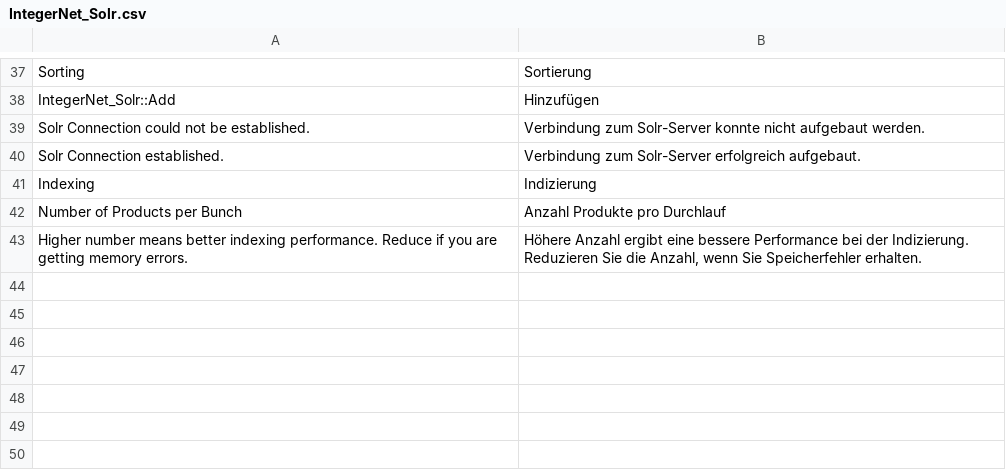
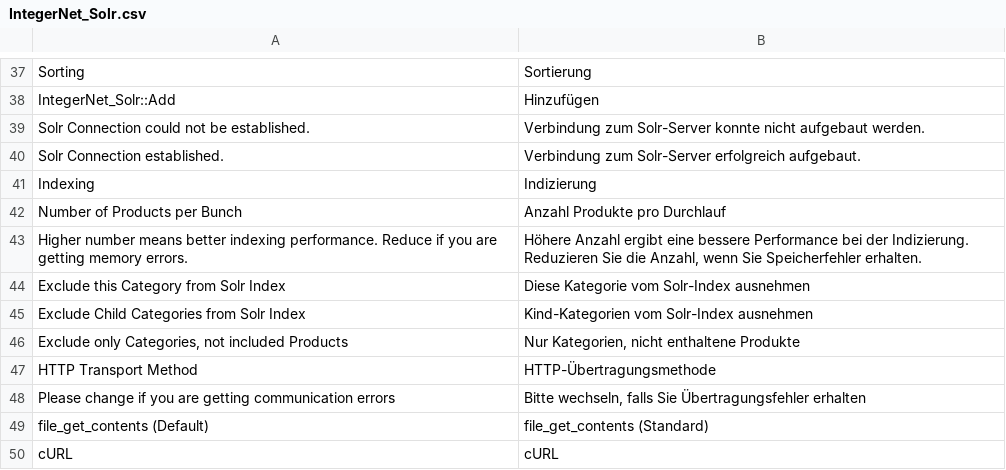
Before and after one commit to integer-net/Solr, a CSV file: src/app/locale/de_DE/IntegerNet_Solr.csv, drawn as a sheet; only a part is shown, gaps mark what is left out; the diff names each change by its address in the sheet, - before the commit and + after, or states it on an @@ line.

```diff
--- a/src/app/locale/de_DE/IntegerNet_Solr.csv
+++ b/src/app/locale/de_DE/IntegerNet_Solr.csv
+row 44: Exclude this Category from Solr Index | Diese Kategorie vom Solr-Index ausnehmen
+row 45: Exclude Child Categories from Solr Index | Kind-Kategorien vom Solr-Index ausnehmen
+row 46: Exclude only Categories, not included Products | Nur Kategorien, nicht enthaltene Produkte
+row 47: HTTP Transport Method | HTTP-Übertragungsmethode
+row 48: Please change if you are getting communication errors | Bitte wechseln, falls Sie Übertragungsfehler erhalten
+row 49: file_get_contents (Default) | file_get_contents (Standard)
+row 50: cURL | cURL
```
Also changed, not shown: 6 other files.
